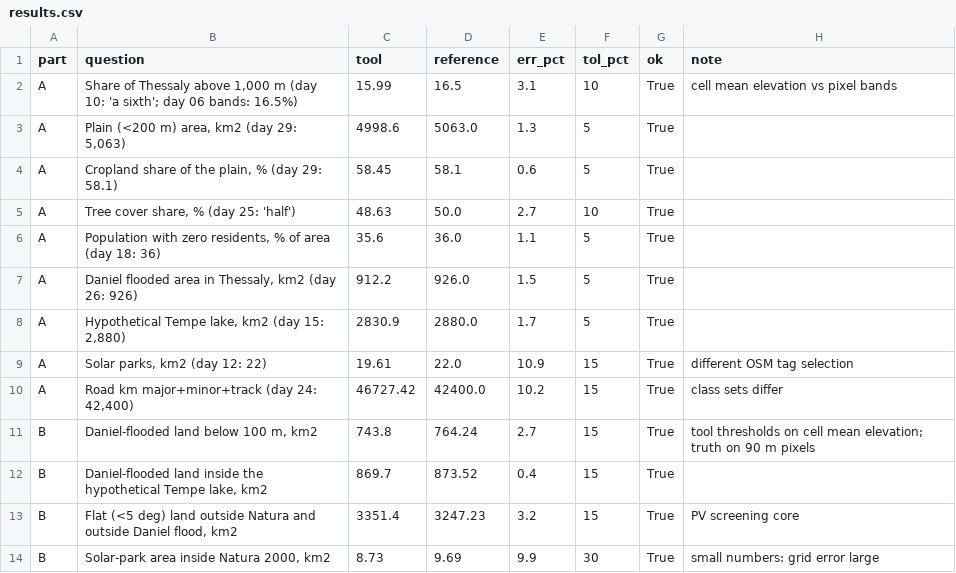
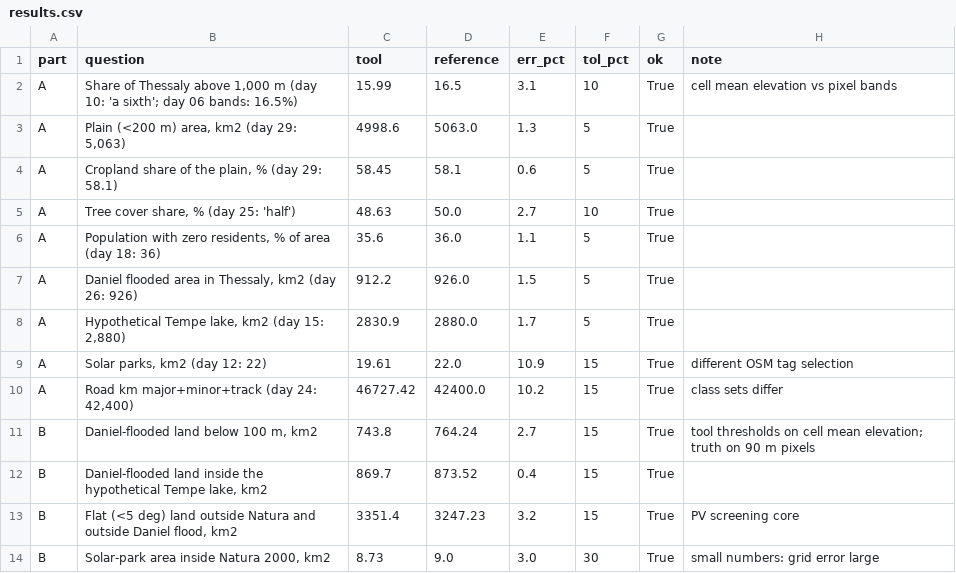
Before and after one commit to loukesio/infographics, a CSV file: thessaly-dataviz/layers-agent/bench/results.csv, drawn as a sheet.

```diff
--- a/thessaly-dataviz/layers-agent/bench/results.csv
+++ b/thessaly-dataviz/layers-agent/bench/results.csv
@@ -13,2 +13,2 @@ B,"Daniel-flooded land inside the hypothetical Tempe lake, km2",869.7,873.52,0.4
 B,"Flat (<5 deg) land outside Natura and outside Daniel flood, km2",3351.4,3247.23,3.2,15,True,PV screening core
-B,"Solar-park area inside Natura 2000, km2",8.73,9.69,9.9,30,True,small numbers: grid error large
+B,"Solar-park area inside Natura 2000, km2",8.73,9.0,3.0,30,True,small numbers: grid error large
```
Also changed, not shown: 6 other files.
